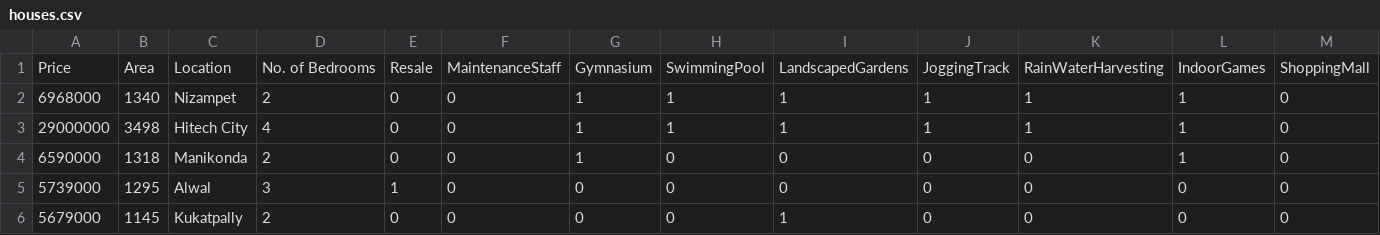
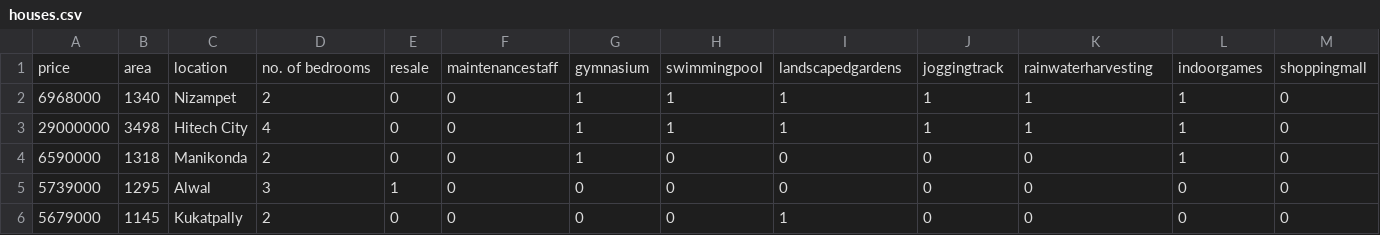
Before and after one commit to AntonioKolosov/machine-learning, a CSV file: linear-regression/houses.csv, drawn as a sheet; only a part is shown; removed rows and columns are numbered as before the commit, all else as after; rows hold the shown columns only; the diff names each change by its address in the sheet, - before the commit and + after, or states it on an @@ line.

```diff
--- a/linear-regression/houses.csv
+++ b/linear-regression/houses.csv
-row 1: Price | Area | Location | No. of Bedrooms | Resale | MaintenanceStaff | Gymnasium | SwimmingPool | LandscapedGardens | JoggingTrack | RainWaterHarvesting | IndoorGames | ShoppingMall
+row 1: price | area | location | no. of bedrooms | resale | maintenancestaff | gymnasium | swimmingpool | landscapedgardens | joggingtrack | rainwaterharvesting | indoorgames | shoppingmall
```
Also changed, not shown: 1 other file.
